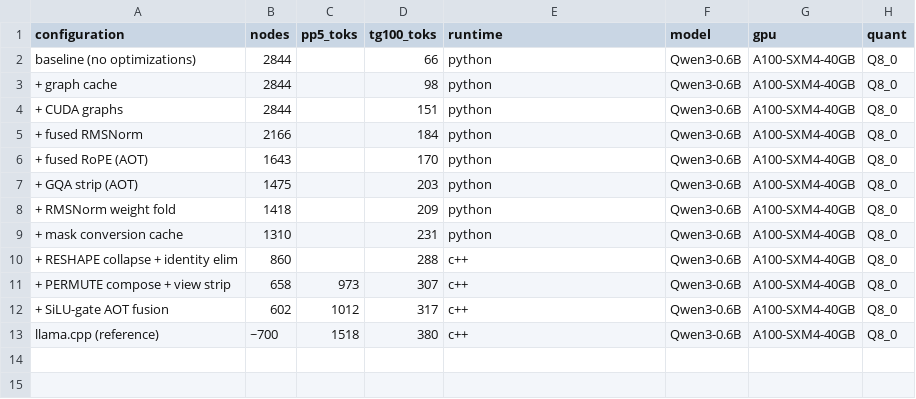
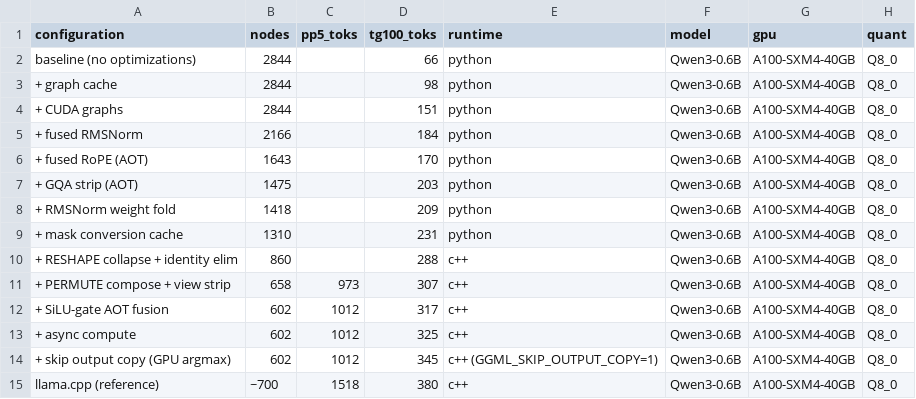
Before and after one commit to larryliu0820/executorch-ggml, a CSV file: docs/benchmark-results.csv, drawn as a sheet.

```diff
--- a/docs/benchmark-results.csv
+++ b/docs/benchmark-results.csv
@@ -12,2 +12,4 @@ baseline (no optimizations),2844,,66,python,Qwen3-0.6B,A100-SXM4-40GB,Q8_0
 + SiLU-gate AOT fusion,602,1012,317,c++,Qwen3-0.6B,A100-SXM4-40GB,Q8_0
++ async compute,602,1012,325,c++,Qwen3-0.6B,A100-SXM4-40GB,Q8_0
++ skip output copy (GPU argmax),602,1012,345,c++ (GGML_SKIP_OUTPUT_COPY=1),Qwen3-0.6B,A100-SXM4-40GB,Q8_0
 llama.cpp (reference),~700,1518,380,c++,Qwen3-0.6B,A100-SXM4-40GB,Q8_0
```
Also changed, not shown: 3 other files.
